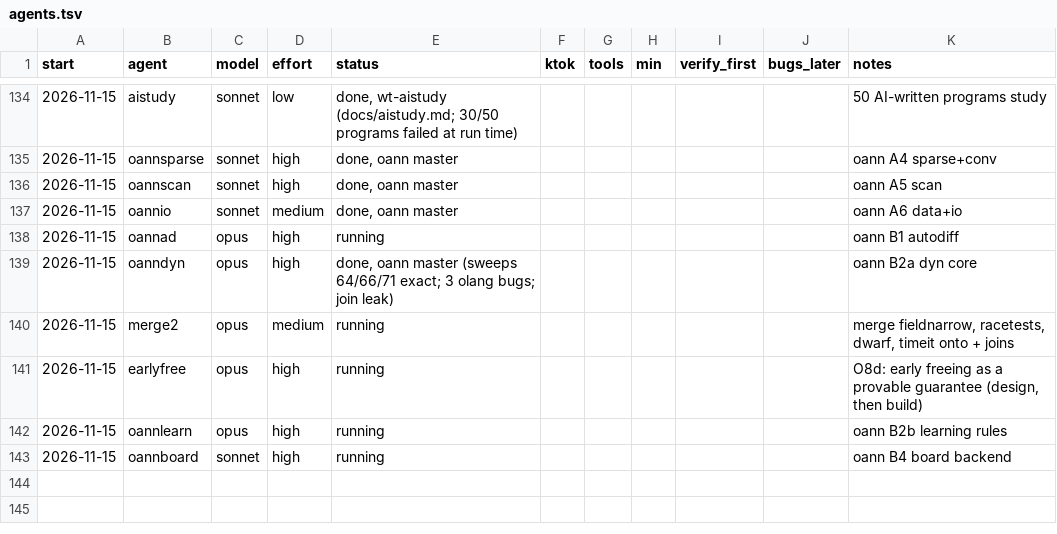
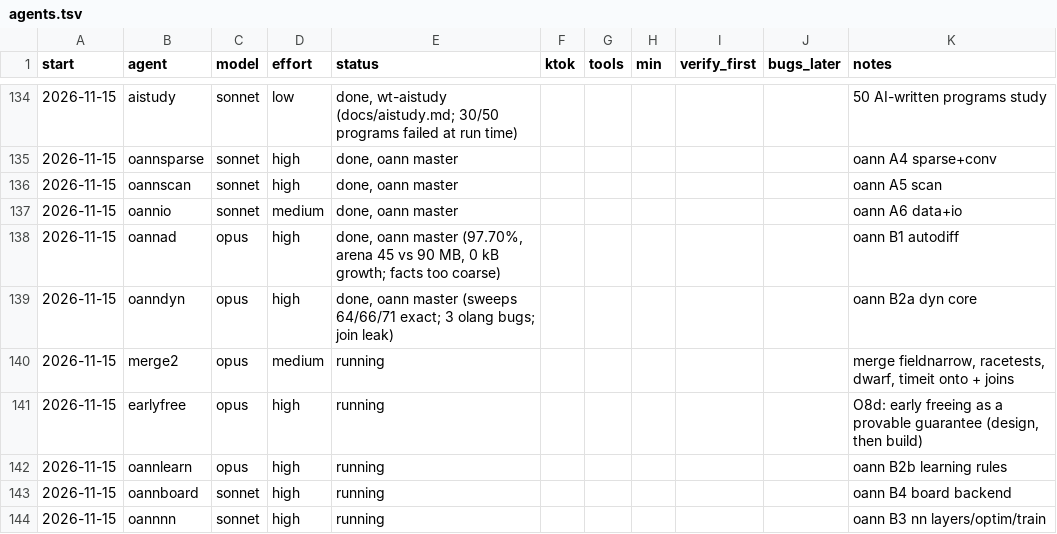
Before and after one commit to osarv/olang, a TSV file: agents.tsv, drawn as a sheet; only a part is shown, gaps mark what is left out.

Commit message:
review notes 2026-11-15T13:55:00Z

```diff
--- a/agents.tsv
+++ b/agents.tsv
@@ -137,3 +137,3 @@ start	agent	model	effort	status	ktok	tools	min	verify_first	bugs_later	notes
 2026-11-15	oannio	sonnet	medium	done, oann master						oann A6 data+io
-2026-11-15	oannad	opus	high	running						oann B1 autodiff
+2026-11-15	oannad	opus	high	done, oann master (97.70%, arena 45 vs 90 MB, 0 kB growth; facts too coarse)						oann B1 autodiff
 2026-11-15	oanndyn	opus	high	done, oann master (sweeps 64/66/71 exact; 3 olang bugs; join leak)						oann B2a dyn core
@@ -143 +143,2 @@ start	agent	model	effort	status	ktok	tools	min	verify_first	bugs_later	notes
 2026-11-15	oannboard	sonnet	high	running						oann B4 board backend
+2026-11-15	oannnn	sonnet	high	running						oann B3 nn layers/optim/train
```
